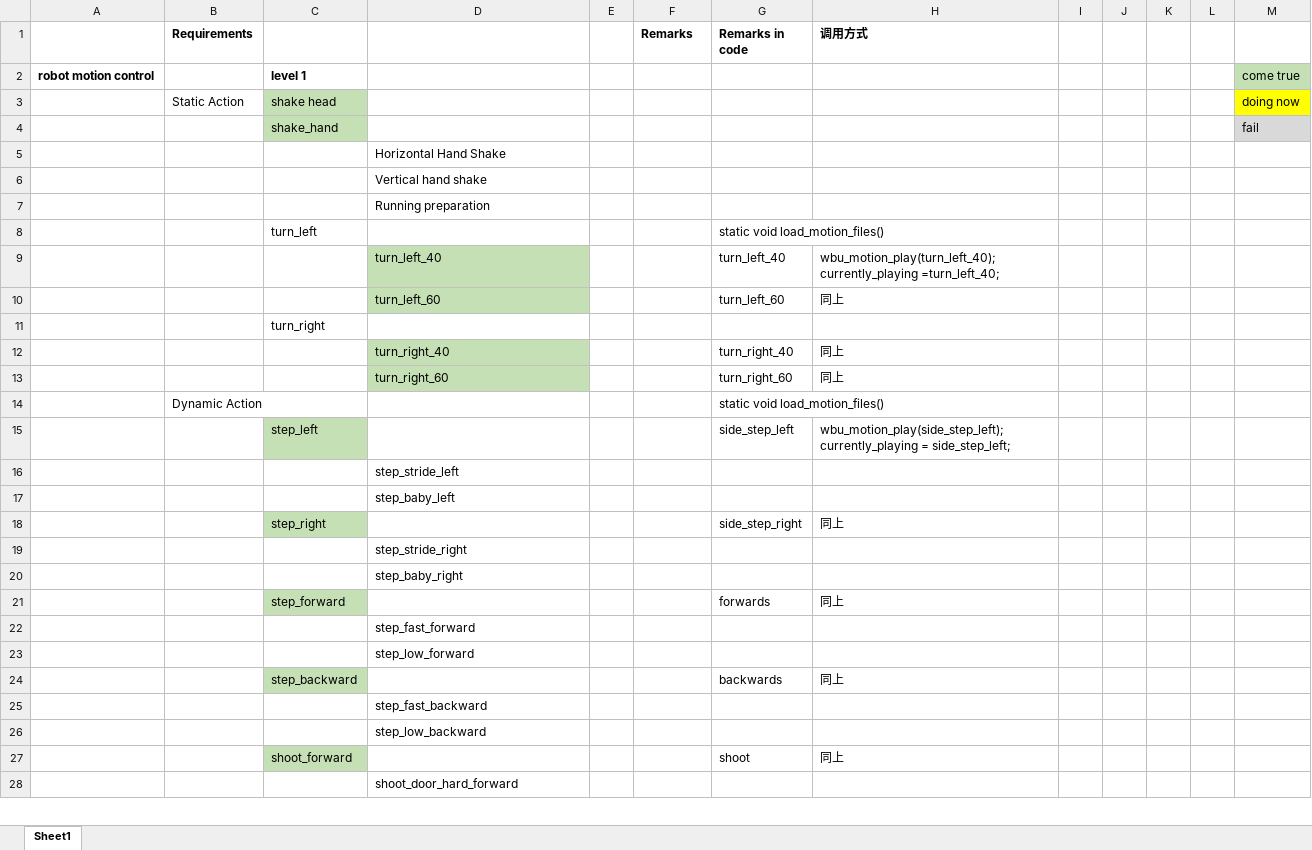
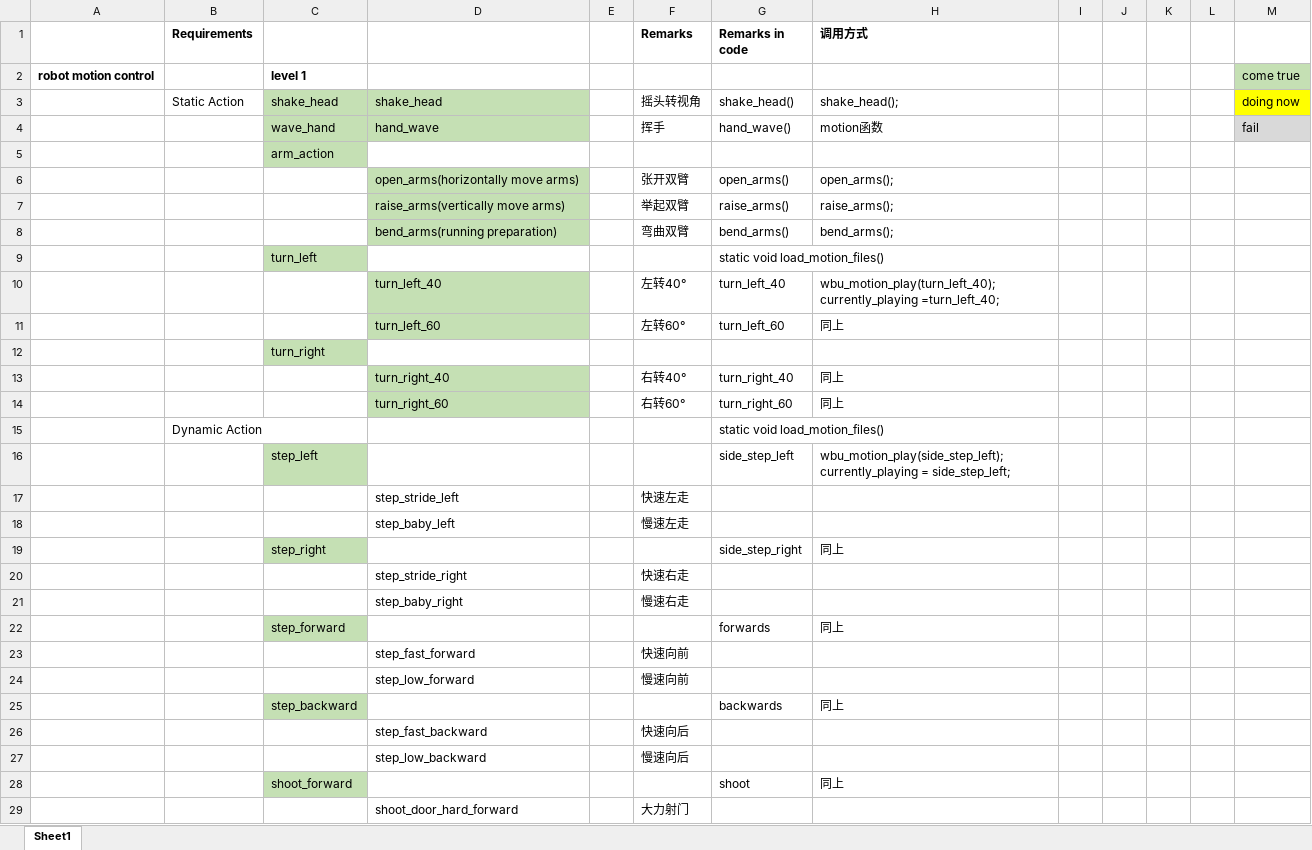
Before and after one commit to FennMai/Robotics_TDP_Course_Team, an Excel workbook: Requirements.xlsx, sheet Sheet1, drawn as a sheet; only a part is shown; values as stored, in another font and other column widths than the file's, no borders; removed rows and columns are numbered as before the commit, all else as after; the diff covers the shown part only; the diff names each change by its address in the sheet, - before the commit and + after, or states it on an @@ line.

Commit message:
Update Requirements.xlsx

```diff
--- a/Requirements.xlsx (sheet Sheet1)
+++ b/Requirements.xlsx (sheet Sheet1)
-row 3:  | Static Action | shake head |  |  |  |  |  |  |  |  |  | doing now
-row 4:  |  | shake_hand |  |  |  |  |  |  |  |  |  | fail
-row 5:  |  |  | Horizontal Hand Shake
-row 6:  |  |  | Vertical hand shake
-row 7:  |  |  | Running preparation
+row 3:  | Static Action | shake_head | shake_head |  | 摇头转视角 | shake_head() | shake_head(); |  |  |  |  | doing now
+row 4:  |  | wave_hand | hand_wave |  | 挥手 | hand_wave() | motion函数 |  |  |  |  | fail
+row 5:  |  | arm_action
+row 6:  |  |  | open_arms(horizontally move arms) |  | 张开双臂 | open_arms() | open_arms();
+row 7:  |  |  | raise_arms(vertically move arms) |  | 举起双臂 | raise_arms() | raise_arms();
+row 8:  |  |  | bend_arms(running preparation) |  | 弯曲双臂 | bend_arms() | bend_arms();
-C9 fill: none
+C9 fill: #C5E0B4
-F10 (Remarks): (empty)
+F10 (Remarks): 左转40°
-F11 (Remarks): (empty)
+F11 (Remarks): 左转60°
-C12 fill: none
+C12 fill: #C5E0B4
-F13 (Remarks): (empty)
+F13 (Remarks): 右转40°
-F14 (Remarks): (empty)
+F14 (Remarks): 右转60°
-H16 (调用方式): …= side_step_left;
+H16 (调用方式): …= side_step_left;
-F17 (Remarks): (empty)
+F17 (Remarks): 快速左走
-F18 (Remarks): (empty)
+F18 (Remarks): 慢速左走
-F20 (Remarks): (empty)
+F20 (Remarks): 快速右走
-F21 (Remarks): (empty)
+F21 (Remarks): 慢速右走
-F23 (Remarks): (empty)
+F23 (Remarks): 快速向前
-F24 (Remarks): (empty)
+F24 (Remarks): 慢速向前
-F26 (Remarks): (empty)
+F26 (Remarks): 快速向后
-F27 (Remarks): (empty)
+F27 (Remarks): 慢速向后
-F29 (Remarks): (empty)
+F29 (Remarks): 大力射门
```
Also changed, not shown: 2 added rows, 2 removed rows and 1 edited cell elsewhere in this sheet.
